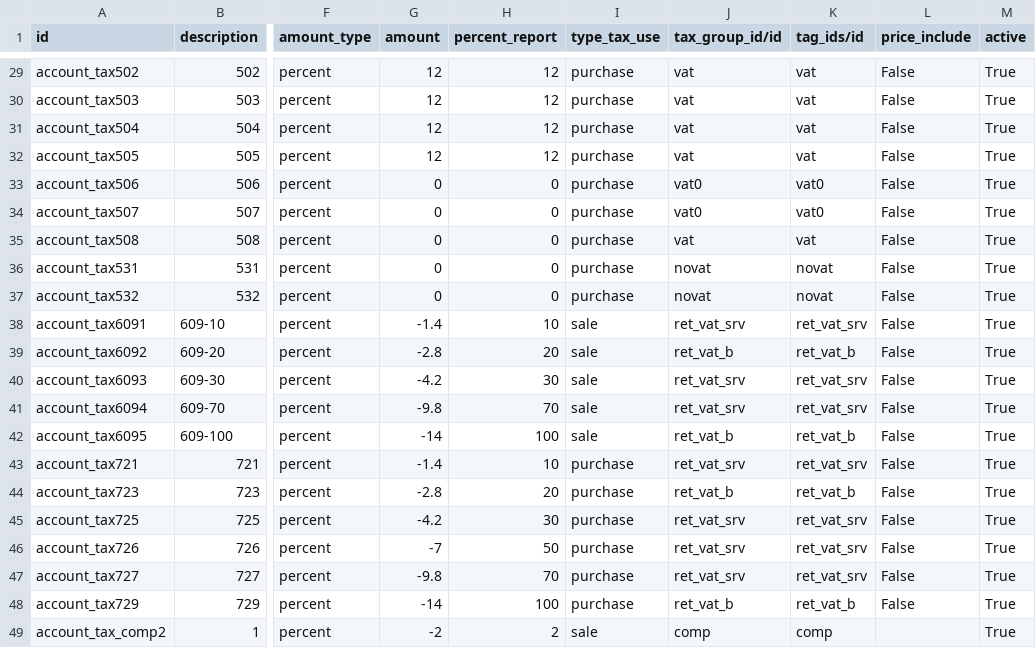
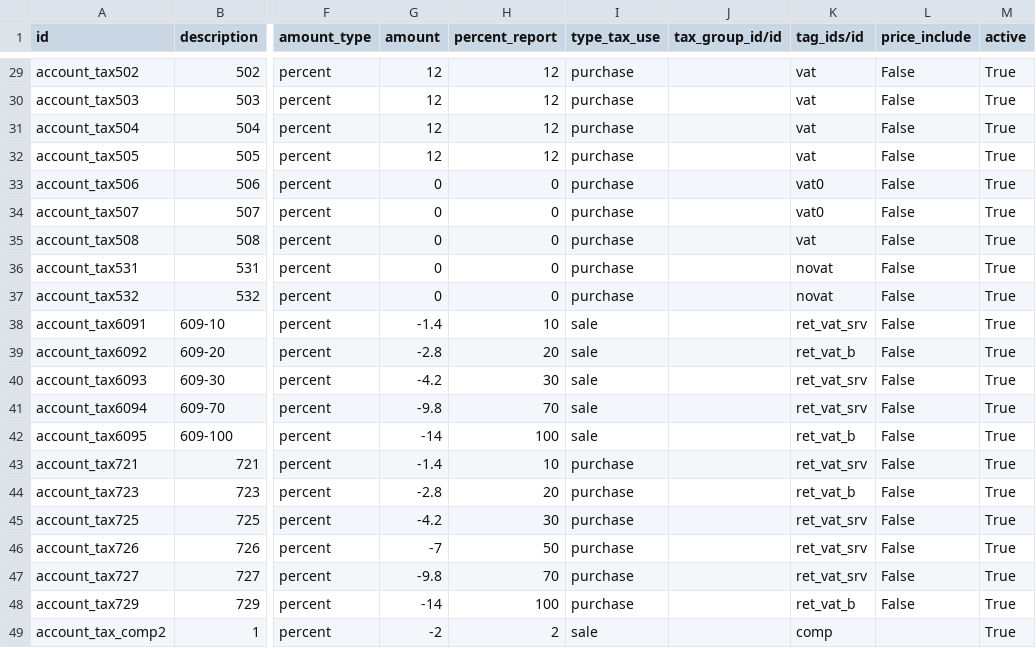
Before and after one commit to JJARAMIF/ITC, a CSV file: l10n_ec_tax/data/account.tax.csv, drawn as a sheet; only a part is shown, gaps mark what is left out; the diff covers the shown part only; the diff names each change by its address in the sheet, - before the commit and + after, or states it on an @@ line.

```diff
--- a/l10n_ec_tax/data/account.tax.csv
+++ b/l10n_ec_tax/data/account.tax.csv
-J29:J32 (tax_group_id/id): vat
+J29:J32 (tax_group_id/id): (empty)
-J33:J34 (tax_group_id/id): vat0
+J33:J34 (tax_group_id/id): (empty)
-J35 (tax_group_id/id): vat
+J35 (tax_group_id/id): (empty)
-J36:J37 (tax_group_id/id): novat
+J36:J37 (tax_group_id/id): (empty)
-J38 (tax_group_id/id): ret_vat_srv
+J38 (tax_group_id/id): (empty)
-J39 (tax_group_id/id): ret_vat_b
+J39 (tax_group_id/id): (empty)
-J40:J41 (tax_group_id/id): ret_vat_srv
+J40:J41 (tax_group_id/id): (empty)
-J42 (tax_group_id/id): ret_vat_b
+J42 (tax_group_id/id): (empty)
-J43 (tax_group_id/id): ret_vat_srv
+J43 (tax_group_id/id): (empty)
-J44 (tax_group_id/id): ret_vat_b
+J44 (tax_group_id/id): (empty)
-J45:J47 (tax_group_id/id): ret_vat_srv
+J45:J47 (tax_group_id/id): (empty)
-J48 (tax_group_id/id): ret_vat_b
+J48 (tax_group_id/id): (empty)
-J49 (tax_group_id/id): comp
+J49 (tax_group_id/id): (empty)
```
Also changed, not shown: 27 edited cells elsewhere in this file.
